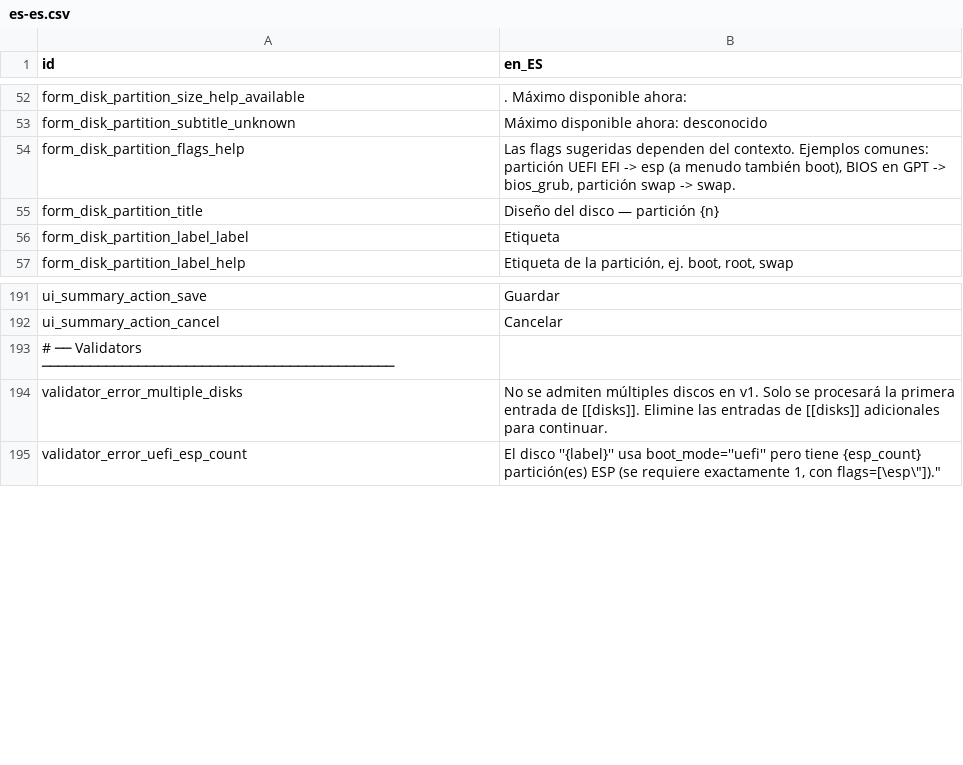
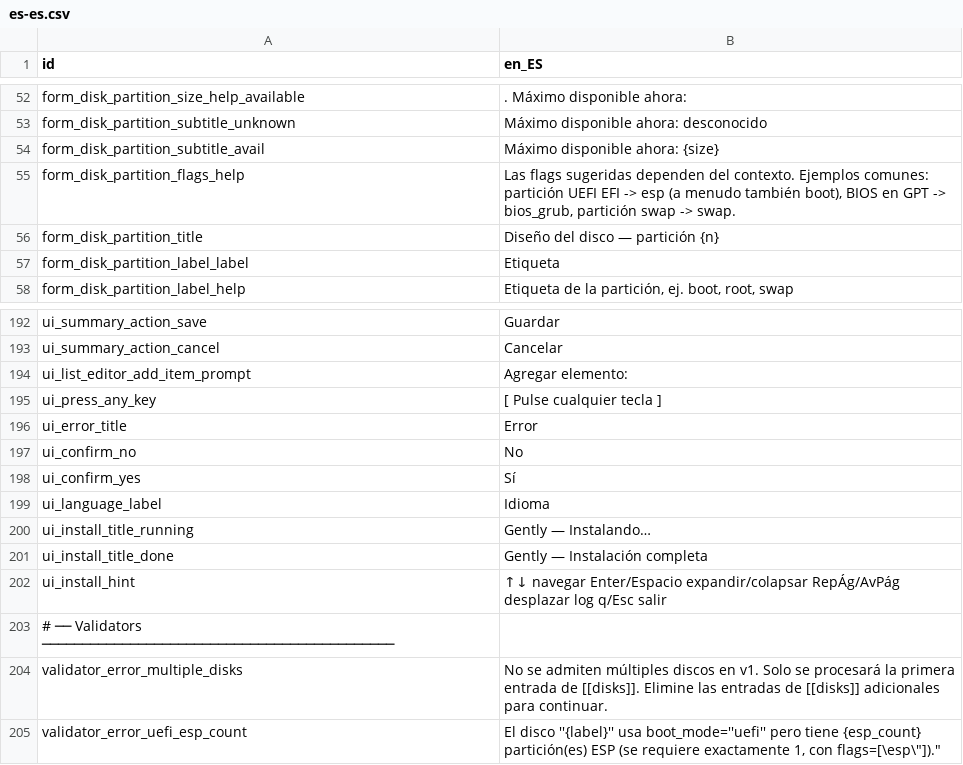
Before and after one commit to yawin123/gently, a CSV file: i18n/es-es.csv, drawn as a sheet; only a part is shown, gaps mark what is left out.

Commit message:
Se corren errores de interfaz

```diff
--- a/i18n/es-es.csv
+++ b/i18n/es-es.csv
@@ -53,2 +53,3 @@ form_disk_partition_size_help_available,". Máximo disponible ahora: "
 form_disk_partition_subtitle_unknown,"Máximo disponible ahora: desconocido"
+form_disk_partition_subtitle_avail,"Máximo disponible ahora: {size}"
 form_disk_partition_flags_help,"Las flags sugeridas dependen del contexto. Ejemplos comunes: partición UEFI EFI -> esp (a menudo también boot), BIOS en GPT -> bios_grub, partición swap -> swap."
@@ -192,2 +193,11 @@ ui_summary_action_save,Guardar
 ui_summary_action_cancel,Cancelar
+ui_list_editor_add_item_prompt,Agregar elemento:
+ui_press_any_key,[ Pulse cualquier tecla ]
+ui_error_title,Error
+ui_confirm_no,No
+ui_confirm_yes,Sí
+ui_language_label,Idioma
+ui_install_title_running, Gently — Instalando…
+ui_install_title_done, Gently — Instalación completa
+ui_install_hint, ↑↓ navegar  Enter/Espacio expandir/colapsar  RepÁg/AvPág desplazar log  q/Esc salir
 # ── Validators ────────────────────────────────────────────
```
Also changed, not shown: i18n/en-us.csv, 12 other files.
